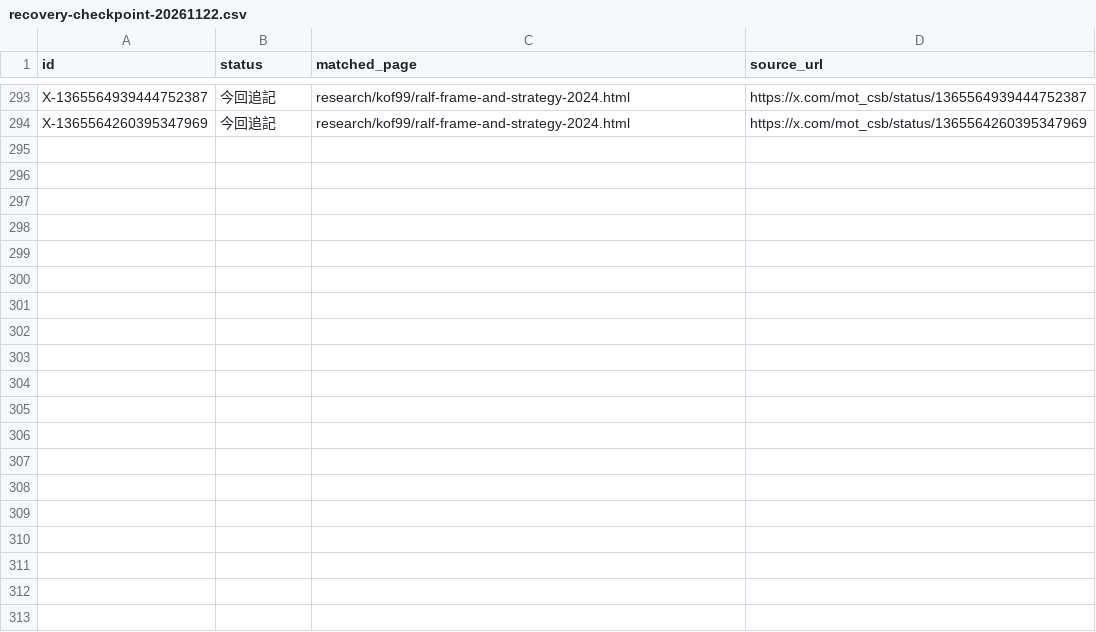
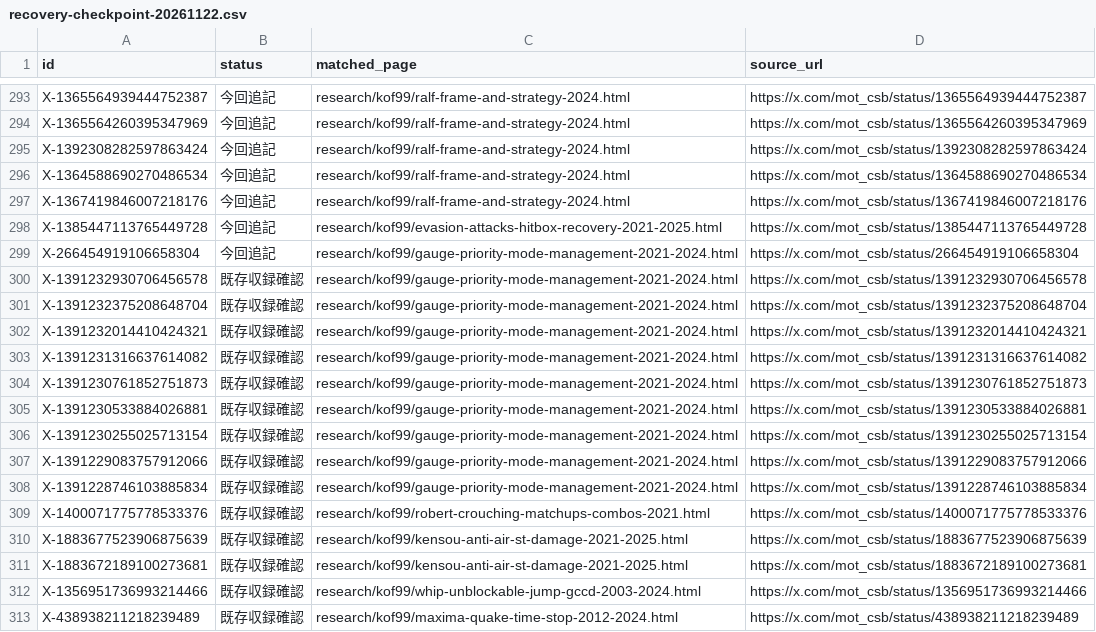
Before and after one commit to MOT-csb/MOT-csb.github.io, a CSV file: research/kof99/recovery-checkpoint-20261122.csv, drawn as a sheet; only a part is shown, gaps mark what is left out; the diff covers the shown part only.

Commit message:
KOF99: phase 13 classify 46 source posts, checkpoint now 339

```diff
--- a/research/kof99/recovery-checkpoint-20261122.csv
+++ b/research/kof99/recovery-checkpoint-20261122.csv
@@ -294 +294,20 @@ X-1365564939444752387,今回追記,research/kof99/ralf-frame-and-strategy-2024.h
 X-1365564260395347969,今回追記,research/kof99/ralf-frame-and-strategy-2024.html,https://x.com/mot_csb/status/1365564260395347969
+X-1392308282597863424,今回追記,research/kof99/ralf-frame-and-strategy-2024.html,https://x.com/mot_csb/status/1392308282597863424
+X-1364588690270486534,今回追記,research/kof99/ralf-frame-and-strategy-2024.html,https://x.com/mot_csb/status/1364588690270486534
+X-1367419846007218176,今回追記,research/kof99/ralf-frame-and-strategy-2024.html,https://x.com/mot_csb/status/1367419846007218176
+X-1385447113765449728,今回追記,research/kof99/evasion-attacks-hitbox-recovery-2021-2025.html,https://x.com/mot_csb/status/1385447113765449728
+X-266454919106658304,今回追記,research/kof99/gauge-priority-mode-management-2021-2024.html,https://x.com/mot_csb/status/266454919106658304
+X-1391232930706456578,既存収録確認,research/kof99/gauge-priority-mode-management-2021-2024.html,https://x.com/mot_csb/status/1391232930706456578
+X-1391232375208648704,既存収録確認,research/kof99/gauge-priority-mode-management-2021-2024.html,https://x.com/mot_csb/status/1391232375208648704
+X-1391232014410424321,既存収録確認,research/kof99/gauge-priority-mode-management-2021-2024.html,https://x.com/mot_csb/status/1391232014410424321
+X-1391231316637614082,既存収録確認,research/kof99/gauge-priority-mode-management-2021-2024.html,https://x.com/mot_csb/status/1391231316637614082
+X-1391230761852751873,既存収録確認,research/kof99/gauge-priority-mode-management-2021-2024.html,https://x.com/mot_csb/status/1391230761852751873
+X-1391230533884026881,既存収録確認,research/kof99/gauge-priority-mode-management-2021-2024.html,https://x.com/mot_csb/status/1391230533884026881
+X-1391230255025713154,既存収録確認,research/kof99/gauge-priority-mode-management-2021-2024.html,https://x.com/mot_csb/status/1391230255025713154
+X-1391229083757912066,既存収録確認,research/kof99/gauge-priority-mode-management-2021-2024.html,https://x.com/mot_csb/status/1391229083757912066
+X-1391228746103885834,既存収録確認,research/kof99/gauge-priority-mode-management-2021-2024.html,https://x.com/mot_csb/status/1391228746103885834
+X-1400071775778533376,既存収録確認,research/kof99/robert-crouching-matchups-combos-2021.html,https://x.com/mot_csb/status/1400071775778533376
+X-1883677523906875639,既存収録確認,research/kof99/kensou-anti-air-st-damage-2021-2025.html,https://x.com/mot_csb/status/1883677523906875639
+X-1883672189100273681,既存収録確認,research/kof99/kensou-anti-air-st-damage-2021-2025.html,https://x.com/mot_csb/status/1883672189100273681
+X-1356951736993214466,既存収録確認,research/kof99/whip-unblockable-jump-gccd-2003-2024.html,https://x.com/mot_csb/status/1356951736993214466
+X-438938211218239489,既存収録確認,research/kof99/maxima-quake-time-stop-2012-2024.html,https://x.com/mot_csb/status/438938211218239489
```
Also changed, not shown: 27 added rows elsewhere in this file.
